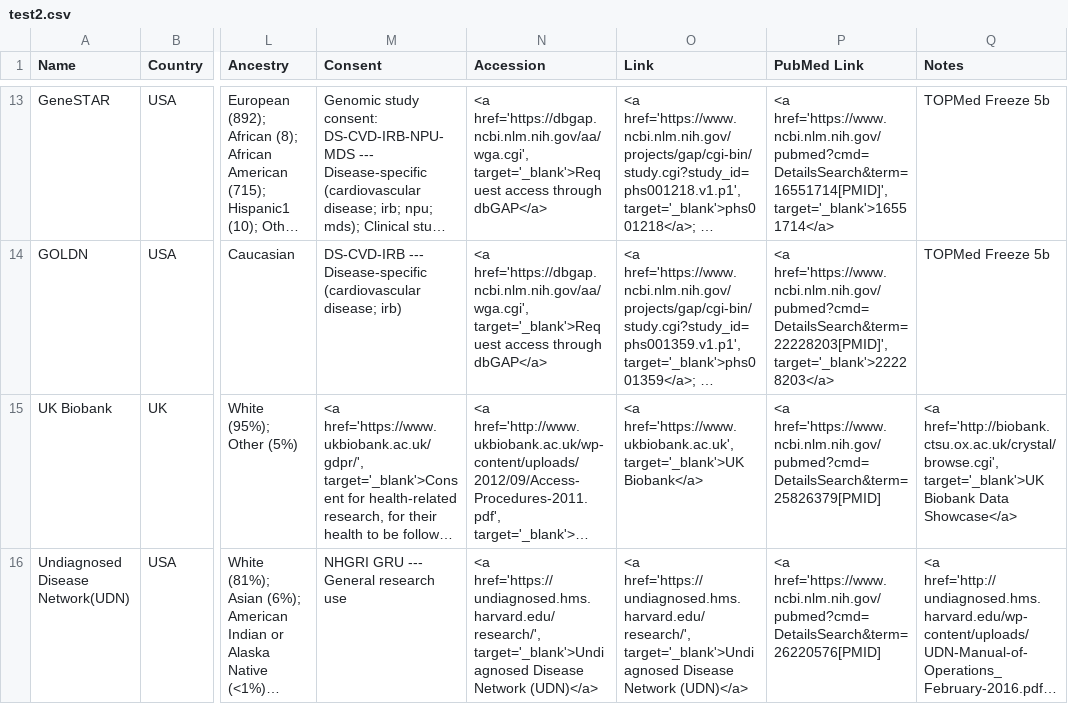
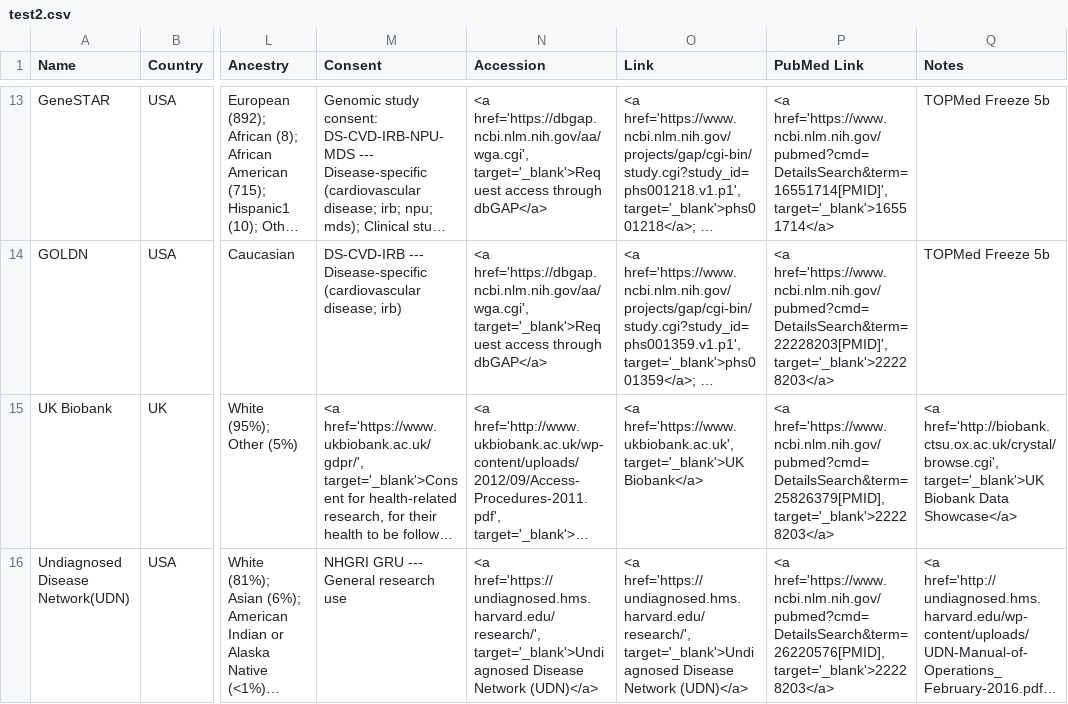
Before and after one commit to aGutierrezSacristan/testingApp, a CSV file: test2.csv, drawn as a sheet; only a part is shown, gaps mark what is left out; long unchanged cells end in …; the diff names each change by its address in the sheet, - before the commit and + after, or states it on an @@ line.

Commit message:
new entries added

```diff
--- a/test2.csv
+++ b/test2.csv
-P15 (PubMed Link): <a href='https://www.ncbi.nlm.nih.gov/pubmed?cmd=DetailsSearch&term=25826379[PMID]
+P15 (PubMed Link): <a href='https://www.ncbi.nlm.nih.gov/pubmed?cmd=DetailsSearch&term=25826379[PMID], target='_blank'>22228203</a>
-P16 (PubMed Link): <a href='https://www.ncbi.nlm.nih.gov/pubmed?cmd=DetailsSearch&term=26220576[PMID]
+P16 (PubMed Link): <a href='https://www.ncbi.nlm.nih.gov/pubmed?cmd=DetailsSearch&term=26220576[PMID], target='_blank'>22228203</a>
```
